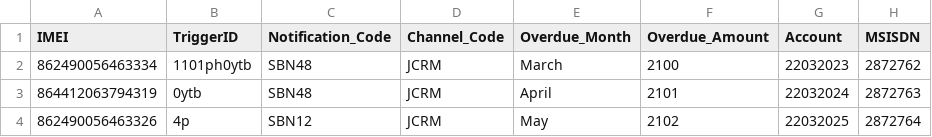
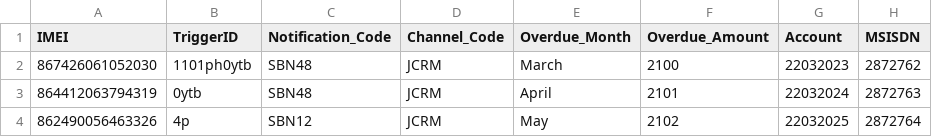
Before and after one commit to abhinavkumarDC/ApiAutomationAirflow_New, a CSV file: input_file_csv/V3_Notification_File.csv, drawn as a sheet.

```diff
--- a/input_file_csv/V3_Notification_File.csv
+++ b/input_file_csv/V3_Notification_File.csv
@@ -1,3 +1,3 @@
 IMEI,TriggerID,Notification_Code,Channel_Code,Overdue_Month,Overdue_Amount,Account,MSISDN
-862490056463334,1101ph0ytb,SBN48,JCRM,March,2100,22032023,2872762
+867426061052030,1101ph0ytb,SBN48,JCRM,March,2100,22032023,2872762
 864412063794319,0ytb,SBN48,JCRM,April,2101,22032024,2872763
```
Also changed, not shown: Output/applyNudgeData.csv, Output/bulk_custom_notification_v4.csv, 44 other files.
